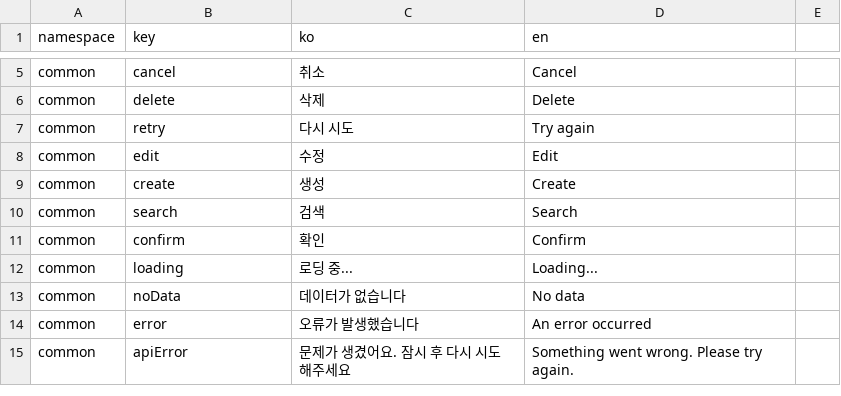
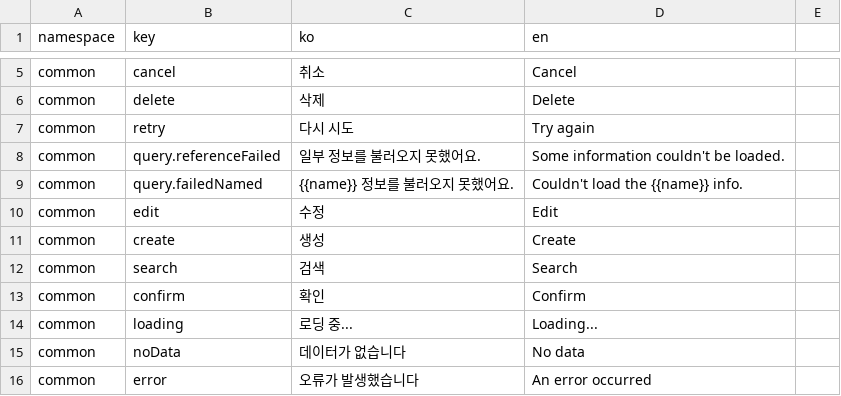
Before and after one commit to lshdainty/groo-damda-front, a CSV file: i18n/translations.csv, drawn as a sheet; only a part is shown, gaps mark what is left out; the shorter side is filled out with more unchanged rows.

```diff
--- a/i18n/translations.csv
+++ b/i18n/translations.csv
@@ -7,2 +7,4 @@ common,delete,삭제,Delete
 common,retry,다시 시도,Try again
+common,query.referenceFailed,일부 정보를 불러오지 못했어요.,Some information couldn't be loaded.
+common,query.failedNamed,{{name}} 정보를 불러오지 못했어요.,Couldn't load the {{name}} info.
 common,edit,수정,Edit
```
Also changed, not shown: 10 other files.
